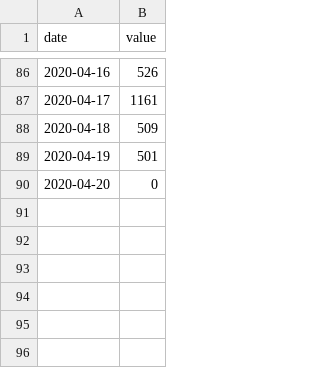
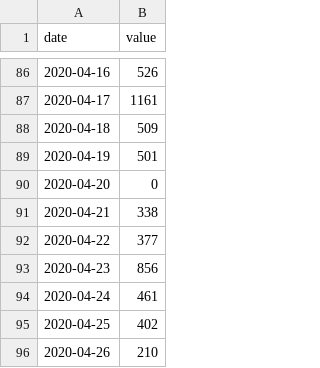
Before and after one commit to simon-pinkmartini/LS-Corona-Incidence, a CSV file: charts/Japan.csv, drawn as a sheet; only a part is shown, gaps mark what is left out.

```diff
--- a/charts/Japan.csv
+++ b/charts/Japan.csv
@@ -90 +90,7 @@ date,value
 2020-04-20,0
+2020-04-21,338
+2020-04-22,377
+2020-04-23,856
+2020-04-24,461
+2020-04-25,402
+2020-04-26,210
```
Also changed, not shown: charts/Austria.csv, charts/Netherlands.csv, 10 other files.
